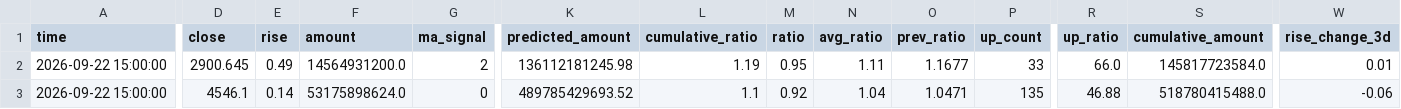
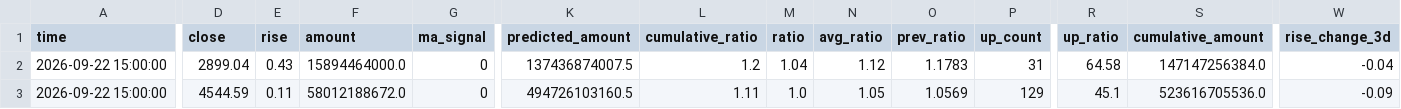
Before and after one commit to siderdata/tss_ai_stock, a CSV file: data/LARGE_CAP_INDICES_ta_signals_30min_ta_signals_30min_2days_data.csv, drawn as a sheet; only a part is shown, gaps mark what is left out; the diff covers the shown part only; the diff names each change by its address in the sheet, - before the commit and + after, or states it on an @@ line.

```diff
--- a/data/LARGE_CAP_INDICES_ta_signals_30min_ta_signals_30min_2days_data.csv
+++ b/data/LARGE_CAP_INDICES_ta_signals_30min_ta_signals_30min_2days_data.csv
-D2 (close): 2900.645
+D2 (close): 2899.04
-E2 (rise): 0.49
+E2 (rise): 0.43
-F2 (amount): 14564931200.0
+F2 (amount): 15894464000.0
-G2 (ma_signal): 2
+G2 (ma_signal): 0
-K2 (predicted_amount): 136112181245.98
+K2 (predicted_amount): 137436874007.5
-L2 (cumulative_ratio): 1.19
+L2 (cumulative_ratio): 1.2
-M2 (ratio): 0.95
+M2 (ratio): 1.04
-N2 (avg_ratio): 1.11
+N2 (avg_ratio): 1.12
-O2 (prev_ratio): 1.1677
+O2 (prev_ratio): 1.1783
-P2 (up_count): 33
+P2 (up_count): 31
-R2 (up_ratio): 66.0
+R2 (up_ratio): 64.58
-S2 (cumulative_amount): 145817723584.0
+S2 (cumulative_amount): 147147256384.0
-W2 (rise_change_3d): 0.01
+W2 (rise_change_3d): -0.04
-D3 (close): 4546.1
+D3 (close): 4544.59
-E3 (rise): 0.14
+E3 (rise): 0.11
-F3 (amount): 53175898624.0
+F3 (amount): 58012188672.0
-K3 (predicted_amount): 489785429693.52
+K3 (predicted_amount): 494726103160.5
-L3 (cumulative_ratio): 1.1
+L3 (cumulative_ratio): 1.11
-M3 (ratio): 0.92
+M3 (ratio): 1.0
-N3 (avg_ratio): 1.04
+N3 (avg_ratio): 1.05
-O3 (prev_ratio): 1.0471
+O3 (prev_ratio): 1.0569
-P3 (up_count): 135
+P3 (up_count): 129
-R3 (up_ratio): 46.88
+R3 (up_ratio): 45.1
-S3 (cumulative_amount): 518780415488.0
+S3 (cumulative_amount): 523616705536.0
-W3 (rise_change_3d): -0.06
+W3 (rise_change_3d): -0.09
```
Also changed, not shown: 54 edited cells elsewhere in this file, data/CORE_INDICES_ta_signals_30min_ta_signals_30min_2days_data.csv, data/LARGE_CAP_INDICES_ta_signals_60min_ta_signals_60min_2days_data.csv, 55 other files.
